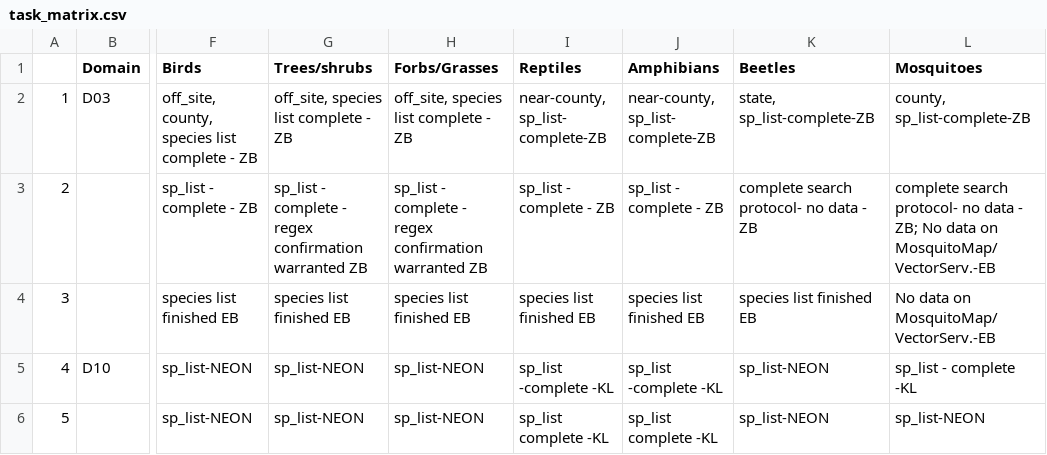
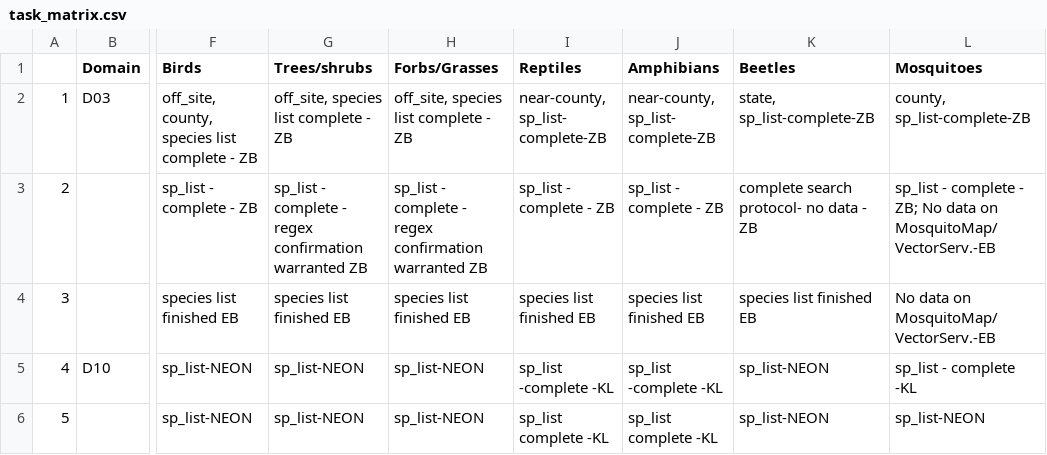
Before and after one commit to fluby/neonetods, a CSV file: data/task_matrix.csv, drawn as a sheet; only a part is shown, gaps mark what is left out; the diff names each change by its address in the sheet, - before the commit and + after, or states it on an @@ line.

Commit message:
task_matrix JERC

```diff
--- a/data/task_matrix.csv
+++ b/data/task_matrix.csv
-L3 (Mosquitoes): complete search protocol- no data - ZB;…
+L3 (Mosquitoes): sp_list - complete - ZB;…
```
